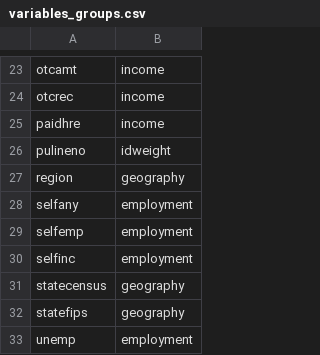
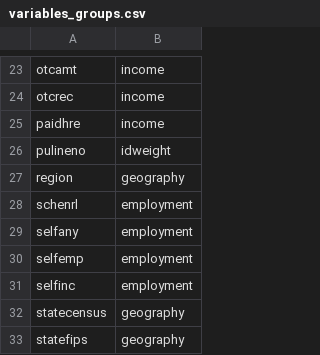
Before and after one commit to Economic/epiextracts, a CSV file: code/docs/variables_groups.csv, drawn as a sheet; only a part is shown, gaps mark what is left out; the shorter side is filled out with more unchanged rows.

Commit message:
add school enrollment variable

```diff
--- a/code/docs/variables_groups.csv
+++ b/code/docs/variables_groups.csv
@@ -27,2 +27,3 @@ pulineno,idweight
 region,geography
+schenrl,employment
 selfany,employment
```
Also changed, not shown: 5 other files.
